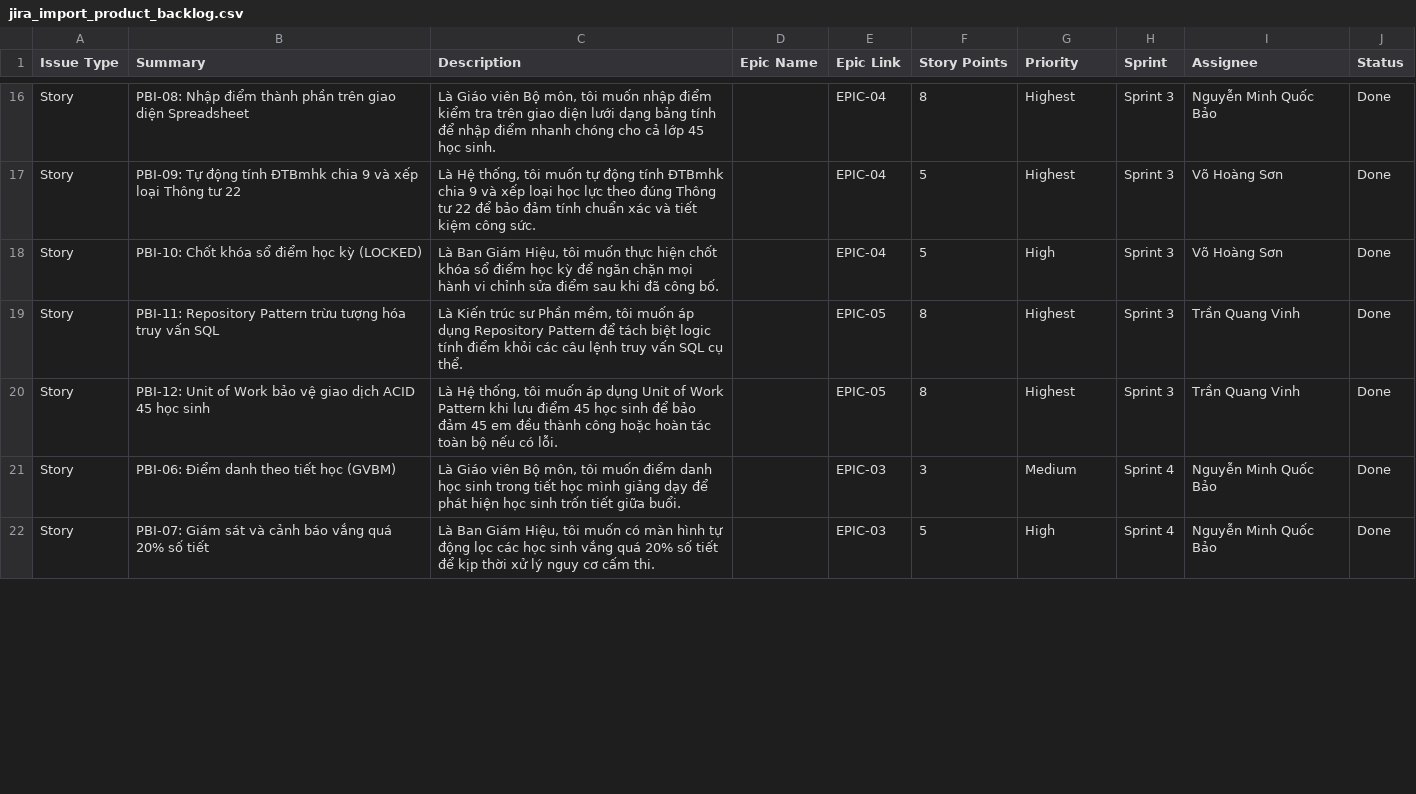
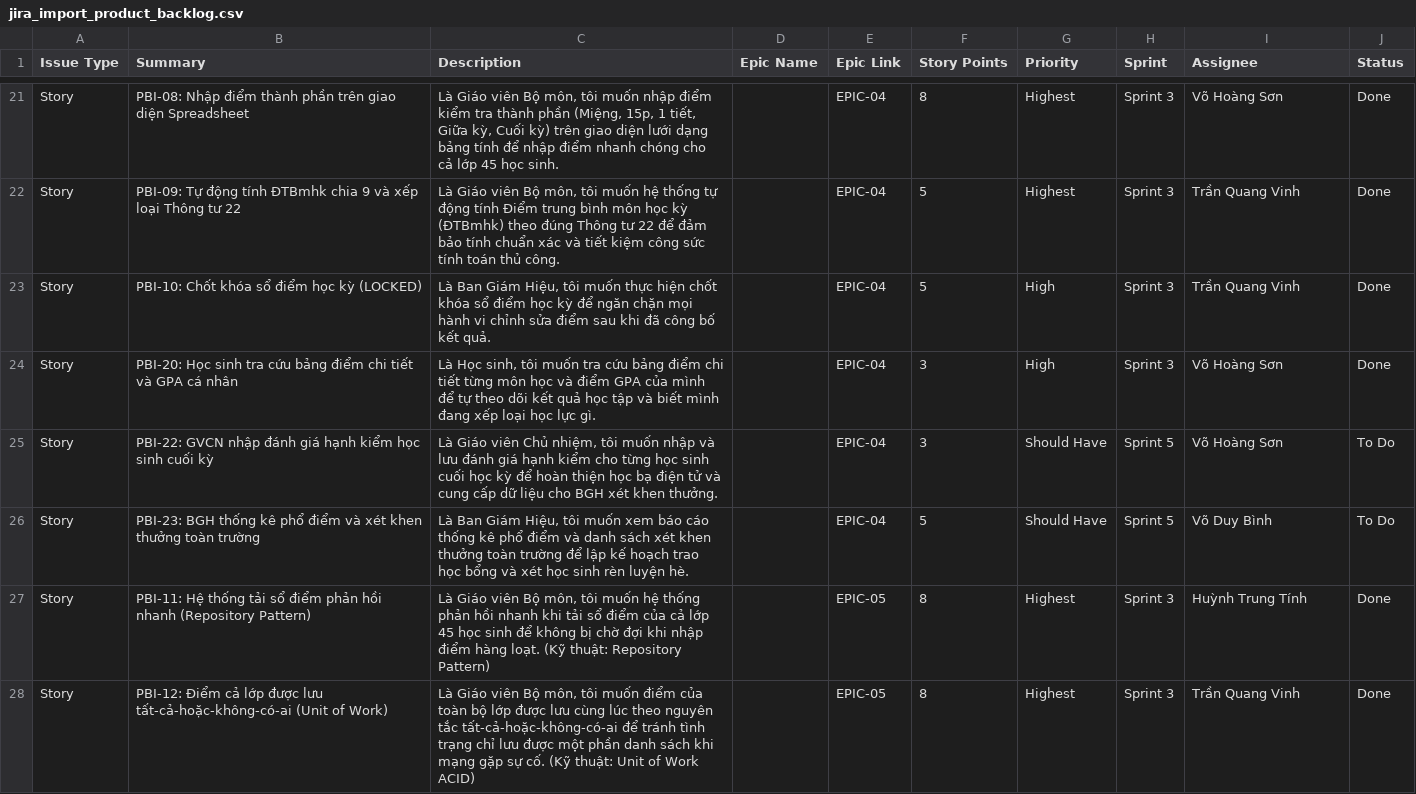
Before and after one commit to DYBInh2k5/Phat-Trien-Du-An-Phan-Mem, a CSV file: docs/jira_import_product_backlog.csv, drawn as a sheet; only a part is shown, gaps mark what is left out; removed rows and columns are numbered as before the commit, all else as after; the diff covers the shown part only; the diff names each change by its address in the sheet, - before the commit and + after, or states it on an @@ line.

Commit message:
docs: cap nhat jira csv va kanban mapping v3.0 - dong bo 25 PBI moi, sua actor sai, them 9 story moi, huong dan tao them the jira

```diff
--- a/docs/jira_import_product_backlog.csv
+++ b/docs/jira_import_product_backlog.csv
-C21 (Description): …kiểm tra trên giao…
+C21 (Description): …kiểm tra thành phần (Miệng, 15p, 1 tiết, Giữa kỳ, Cuối kỳ) trên giao…
-I21 (Assignee): Nguyễn Minh Quốc Bảo
+I21 (Assignee): Võ Hoàng Sơn
-C22 (Description): Là Hệ thống, tôi muốn tự động tính ĐTBmhk chia 9 và xếp loại học lực theo đúng Thông tư 22 để bảo đảm tính chuẩn xác và tiết kiệm công sức.
+C22 (Description): Là Giáo viên Bộ môn, tôi muốn hệ thống tự động tính Điểm trung bình môn học kỳ (ĐTBmhk) theo đúng Thông tư 22 để đảm bảo tính chuẩn xác và tiết kiệm công sức tính toán thủ công.
-I22:I23 (Assignee): Võ Hoàng Sơn
+I22:I23 (Assignee): Trần Quang Vinh
-C23 (Description): …đã công bố.
+C23 (Description): …đã công bố kết quả.
+row 24: Story | PBI-20: Học sinh tra cứu bảng điểm chi tiết và GPA cá nhân | Là Học sinh, tôi muốn tra cứu bảng điểm chi tiết từng môn học và điểm GPA của mình để tự theo dõi kết quả học tập và biết mình đang xếp loại học lực gì. |  | EPIC-04 | 3 | High | Sprint 3 | Võ Hoàng Sơn | Done
+row 25: Story | PBI-22: GVCN nhập đánh giá hạnh kiểm học sinh cuối kỳ | Là Giáo viên Chủ nhiệm, tôi muốn nhập và lưu đánh giá hạnh kiểm cho từng học sinh cuối học kỳ để hoàn thiện học bạ điện tử và cung cấp dữ liệu cho BGH xét khen thưởng. |  | EPIC-04 | 3 | Should Have | Sprint 5 | Võ Hoàng Sơn | To Do
+row 26: Story | PBI-23: BGH thống kê phổ điểm và xét khen thưởng toàn trường | Là Ban Giám Hiệu, tôi muốn xem báo cáo thống kê phổ điểm và danh sách xét khen thưởng toàn trường để lập kế hoạch trao học bổng và xét học sinh rèn luyện hè. |  | EPIC-04 | 5 | Should Have | Sprint 5 | Võ Duy Bình | To Do
-B27 (Summary): PBI-11: Repository Pattern trừu tượng hóa truy vấn SQL
+B27 (Summary): PBI-11: Hệ thống tải sổ điểm phản hồi nhanh (Repository Pattern)
-C27 (Description): Là Kiến trúc sư Phần mềm, tôi muốn áp dụng Repository Pattern để tách biệt logic tính điểm khỏi các câu lệnh truy vấn SQL cụ thể.
+C27 (Description): Là Giáo viên Bộ môn, tôi muốn hệ thống phản hồi nhanh khi tải sổ điểm của cả lớp 45 học sinh để không bị chờ đợi khi nhập điểm hàng loạt. (Kỹ thuật: Repository Pattern)
-I27 (Assignee): Trần Quang Vinh
+I27 (Assignee): Huỳnh Trung Tính
-B28 (Summary): PBI-12: Unit of Work bảo vệ giao dịch ACID 45 học sinh
+B28 (Summary): PBI-12: Điểm cả lớp được lưu tất-cả-hoặc-không-có-ai (Unit of Work)
-C28 (Description): Là Hệ thống, tôi muốn áp dụng Unit of Work Pattern khi lưu điểm 45 học sinh để bảo đảm 45 em đều thành công hoặc hoàn tác toàn bộ nếu có lỗi.
+C28 (Description): Là Giáo viên Bộ môn, tôi muốn điểm của toàn bộ lớp được lưu cùng lúc theo nguyên tắc tất-cả-hoặc-không-có-ai để tránh tình trạng chỉ lưu được một phần danh sách khi mạng gặp sự cố. (Kỹ thuật: Unit of Work ACID)
-row 21: Story | PBI-06: Điểm danh theo tiết học (GVBM) | Là Giáo viên Bộ môn, tôi muốn điểm danh học sinh trong tiết học mình giảng dạy để phát hiện học sinh trốn tiết giữa buổi. |  | EPIC-03 | 3 | Medium | Sprint 4 | Nguyễn Minh Quốc Bảo | Done
-row 22: Story | PBI-07: Giám sát và cảnh báo vắng quá 20% số tiết | Là Ban Giám Hiệu, tôi muốn có màn hình tự động lọc các học sinh vắng quá 20% số tiết để kịp thời xử lý nguy cơ cấm thi. |  | EPIC-03 | 5 | High | Sprint 4 | Nguyễn Minh Quốc Bảo | Done
```
Also changed, not shown: 8 added rows, 1 removed row and 39 edited cells elsewhere in this file, 1 other file.
